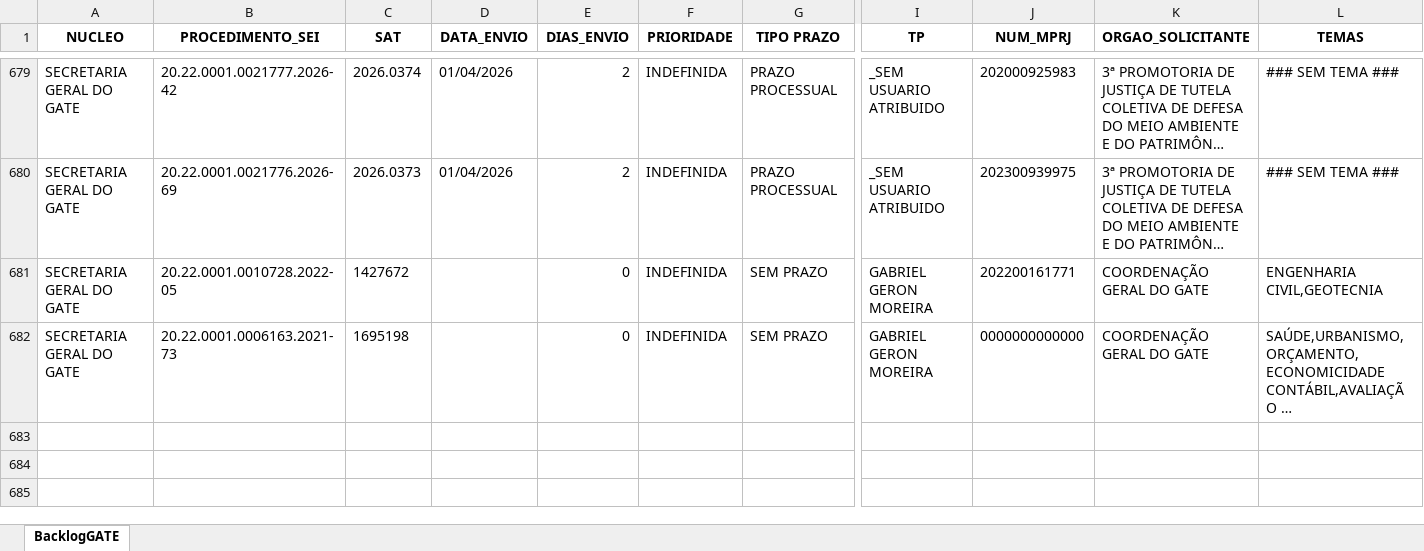
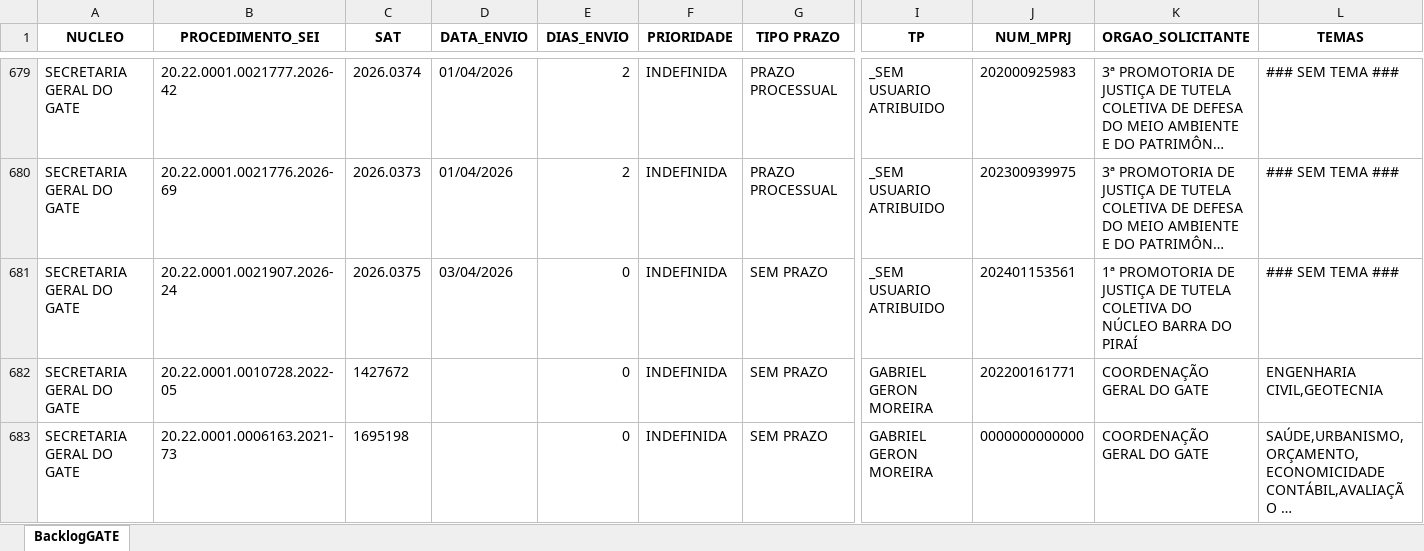
Before and after one commit to pedropaixaomprj/backlog-GATE, an Excel workbook: BacklogGATEAutoCompleto.xlsx, sheet BacklogGATE, drawn as a sheet; only a part is shown, gaps mark what is left out; long unchanged cells end in …; values as stored, in another font and other column widths than the file's, no borders; rows hold the shown columns only; the diff names each change by its address in the sheet, - before the commit and + after, or states it on an @@ line.

Commit message:
Add backlog, prod, and saida_sem_it - 2026-04-03 16:30:03

```diff
--- a/BacklogGATEAutoCompleto.xlsx (sheet BacklogGATE)
+++ b/BacklogGATEAutoCompleto.xlsx (sheet BacklogGATE)
+row 681: SECRETARIA GERAL DO GATE | 20.22.0001.0021907.2026-24 | 2026.0375 | 03/04/2026 | 0 | INDEFINIDA | SEM PRAZO | _SEM USUARIO ATRIBUIDO | 202401153561 | 1ª PROMOTORIA DE JUSTIÇA DE TUTELA COLETIVA DO NÚCLEO BARRA DO PIRAÍ | ### SEM TEMA ###
```
Also changed, not shown: SaidaSemITGATEAutoCompleto.xlsx, 1 other file.
